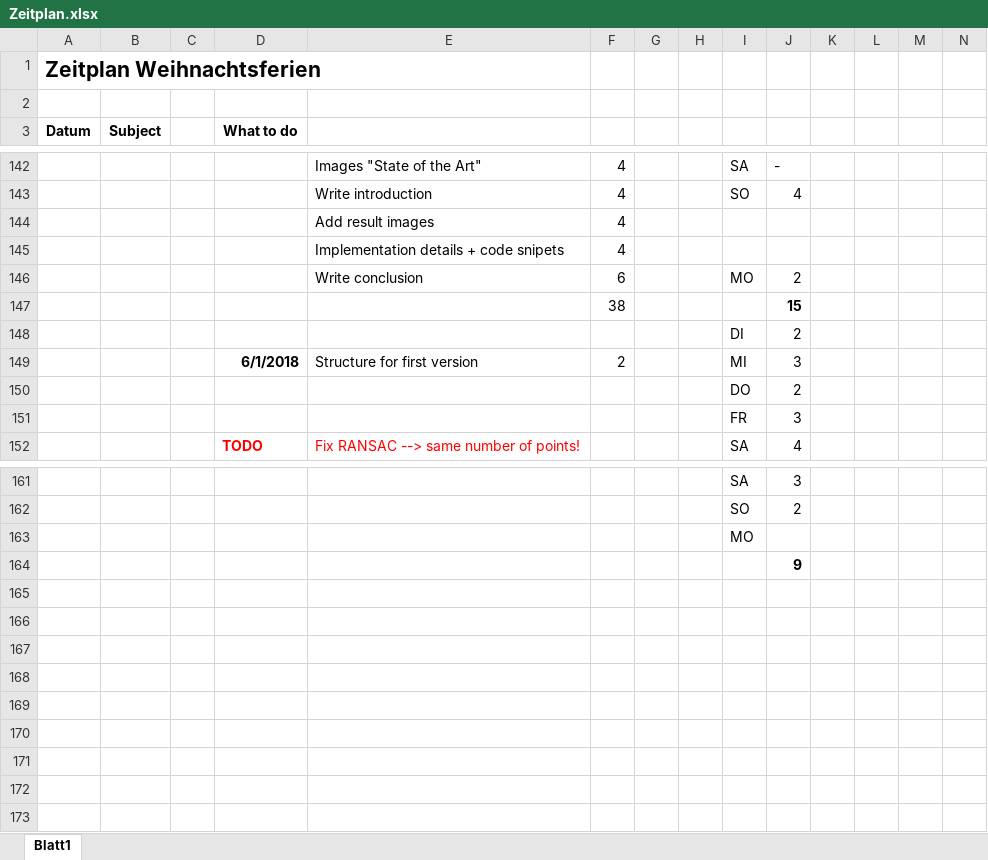
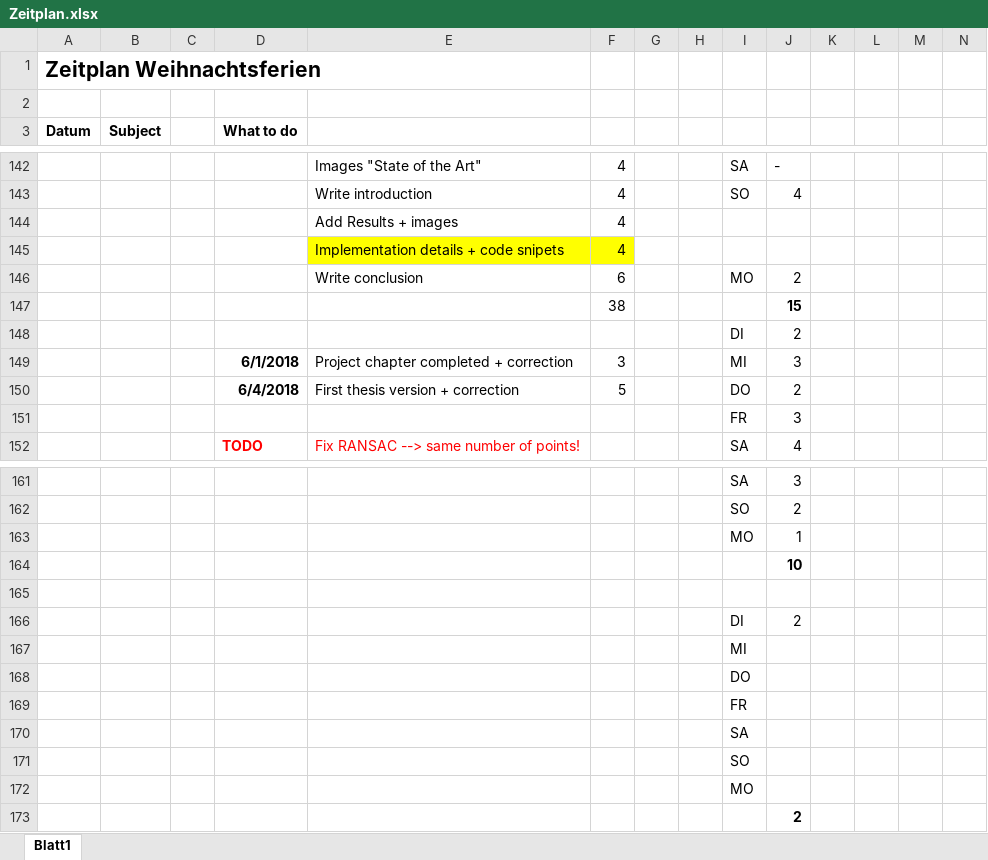
Before and after one commit to annamaureder/Masterproject, an Excel workbook: Documentation/Zeitplan.xlsx, sheet Blatt1, drawn as a sheet; only a part is shown, gaps mark what is left out; values as stored, in another font and other column widths than the file's, no borders; conditional formats not drawn; removed rows and columns are numbered as before the commit, all else as after; rows hold the shown columns only; the diff names each change by its address in the sheet, - before the commit and + after, or states it on an @@ line.

```diff
--- a/Documentation/Zeitplan.xlsx (sheet Blatt1)
+++ b/Documentation/Zeitplan.xlsx (sheet Blatt1)
-E144: Add result images
+E144: Add Results + images
-E145:F145 fill: none
+E145:F145 fill: #FFFF00
-E149: Structure for first version
+E149: Project chapter completed + correction
-F149: 2
+F149: 3
-row 150:  |  |  |  |  |  |  |  | DO | 2
+row 150:  |  |  | 6/4/2018 | First thesis version + correction | 5 |  |  | DO | 2
+row 163:  |  |  |  |  |  |  |  | MO | 1
+row 164:  |  |  |  |  |  |  |  |  | 10
+row 165: (empty)
+row 166:  |  |  |  |  |  |  |  | DI | 2
+row 167:  |  |  |  |  |  |  |  | MI
+row 168:  |  |  |  |  |  |  |  | DO
+row 169:  |  |  |  |  |  |  |  | FR
+row 170:  |  |  |  |  |  |  |  | SA
+row 171:  |  |  |  |  |  |  |  | SO
-J173: 9
+J173: 2
```
Also changed, not shown: 24 other files.
